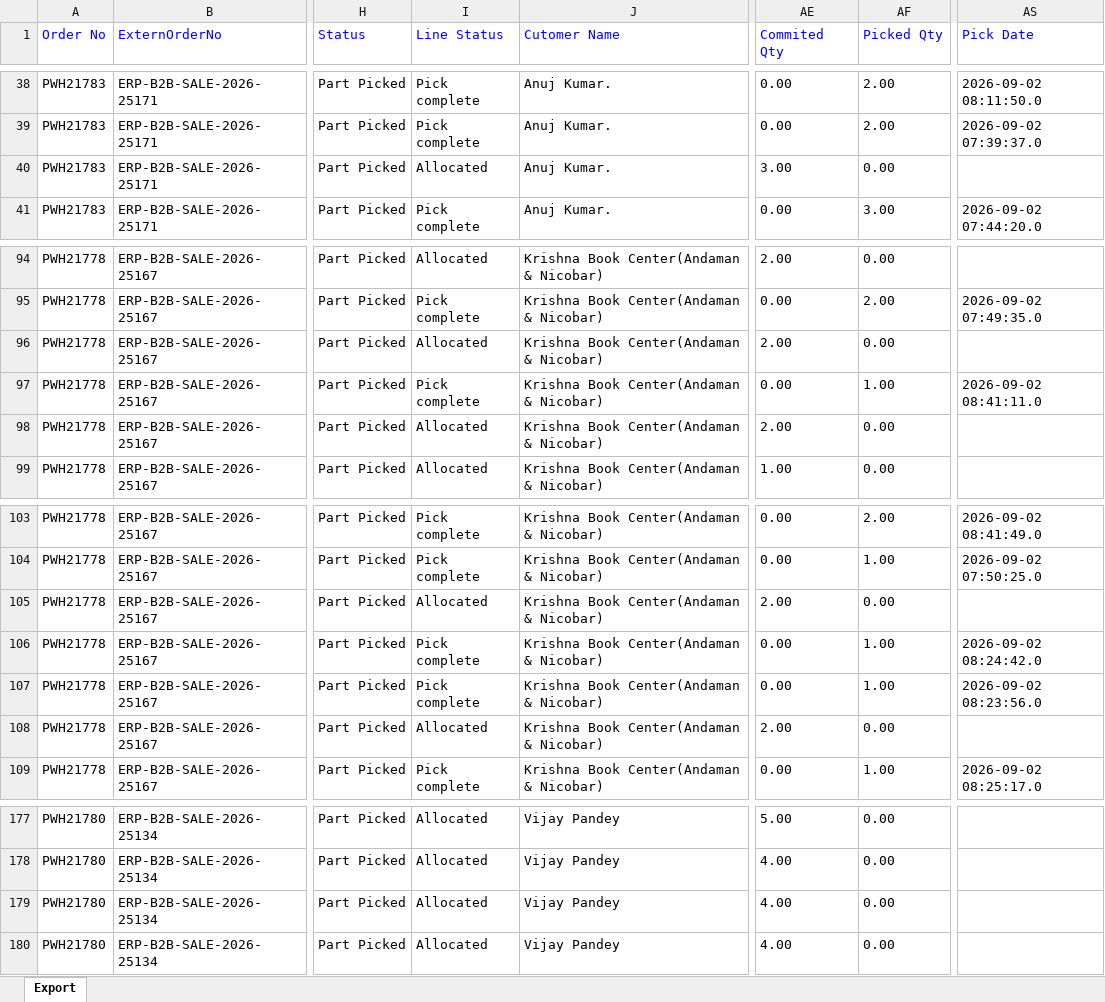
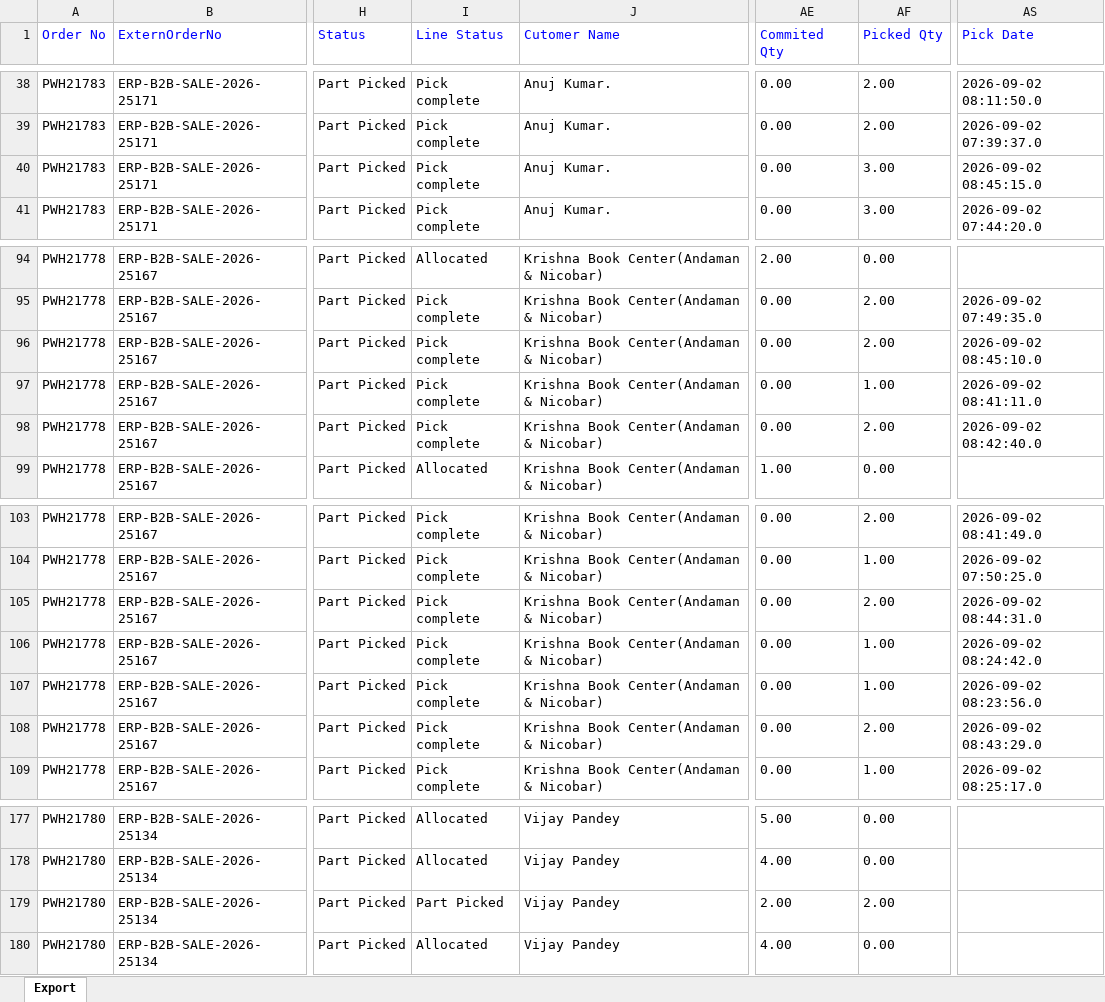
Before and after one commit to Kamal2-Pal/PW-Master-Dashboard-V2, an Excel workbook: data.xlsx, sheet Export, drawn as a sheet; only a part is shown, gaps mark what is left out; values as stored, in another font and other column widths than the file's, no borders; the diff covers the shown part only; the diff names each change by its address in the sheet, - before the commit and + after, or states it on an @@ line.

```diff
--- a/data.xlsx (sheet Export)
+++ b/data.xlsx (sheet Export)
-I40 (Line Status): Allocated
+I40 (Line Status): Pick complete
-AE40 (Commited Qty): 3.00
+AE40 (Commited Qty): 0.00
-AF40 (Picked Qty): 0.00
+AF40 (Picked Qty): 3.00
-AS40 (Pick Date): (empty)
+AS40 (Pick Date): 2026-09-02 08:45:15.0
-I96 (Line Status): Allocated
+I96 (Line Status): Pick complete
-AE96 (Commited Qty): 2.00
+AE96 (Commited Qty): 0.00
-AF96 (Picked Qty): 0.00
+AF96 (Picked Qty): 2.00
-AS96 (Pick Date): (empty)
+AS96 (Pick Date): 2026-09-02 08:45:10.0
-I98 (Line Status): Allocated
+I98 (Line Status): Pick complete
-AE98 (Commited Qty): 2.00
+AE98 (Commited Qty): 0.00
-AF98 (Picked Qty): 0.00
+AF98 (Picked Qty): 2.00
-AS98 (Pick Date): (empty)
+AS98 (Pick Date): 2026-09-02 08:42:40.0
-I105 (Line Status): Allocated
+I105 (Line Status): Pick complete
-AE105 (Commited Qty): 2.00
+AE105 (Commited Qty): 0.00
-AF105 (Picked Qty): 0.00
+AF105 (Picked Qty): 2.00
-AS105 (Pick Date): (empty)
+AS105 (Pick Date): 2026-09-02 08:44:31.0
-I108 (Line Status): Allocated
+I108 (Line Status): Pick complete
-AE108 (Commited Qty): 2.00
+AE108 (Commited Qty): 0.00
-AF108 (Picked Qty): 0.00
+AF108 (Picked Qty): 2.00
-AS108 (Pick Date): (empty)
+AS108 (Pick Date): 2026-09-02 08:43:29.0
-I179 (Line Status): Allocated
+I179 (Line Status): Part Picked
-AE179 (Commited Qty): 4.00
+AE179 (Commited Qty): 2.00
-AF179 (Picked Qty): 0.00
+AF179 (Picked Qty): 2.00
```
Also changed, not shown: 95 edited cells elsewhere in this sheet, 1 other file.
